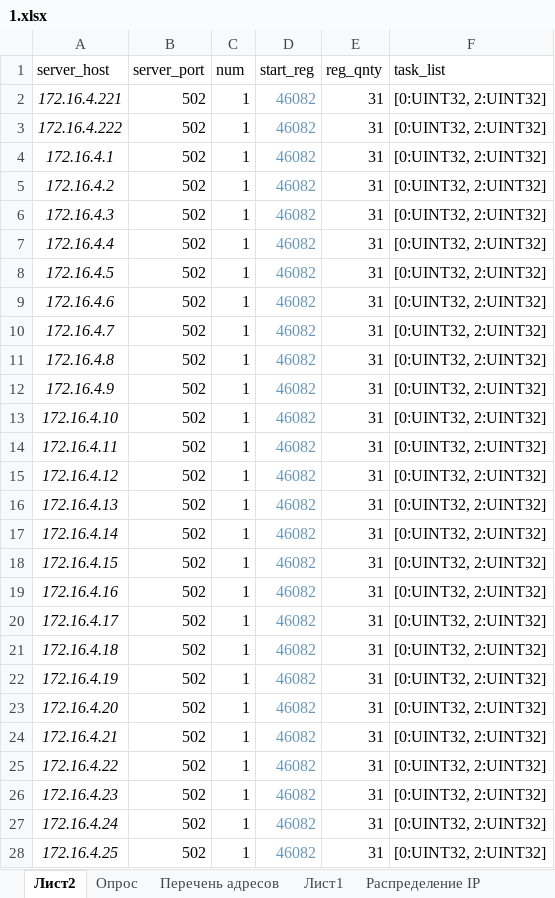
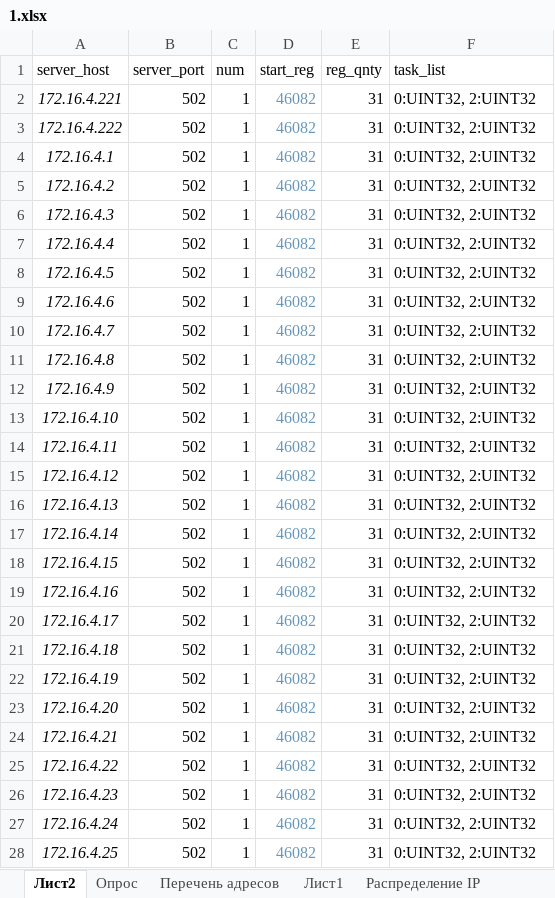
Before and after one commit to SmoktoK/ModBus_Satec, an Excel workbook: 1.xlsx, sheet Лист2, drawn as a sheet; only a part is shown; values as stored, in another font and other column widths than the file's, no borders; the diff covers the shown part only; the diff names each change by its address in the sheet, - before the commit and + after, or states it on an @@ line.

```diff
--- a/1.xlsx (sheet Лист2)
+++ b/1.xlsx (sheet Лист2)
-F2:F28 (task_list): [0:UINT32, 2:UINT32]
+F2:F28 (task_list): 0:UINT32, 2:UINT32
```
Also changed, not shown: 870 edited cells elsewhere in this sheet, 1 other file.
